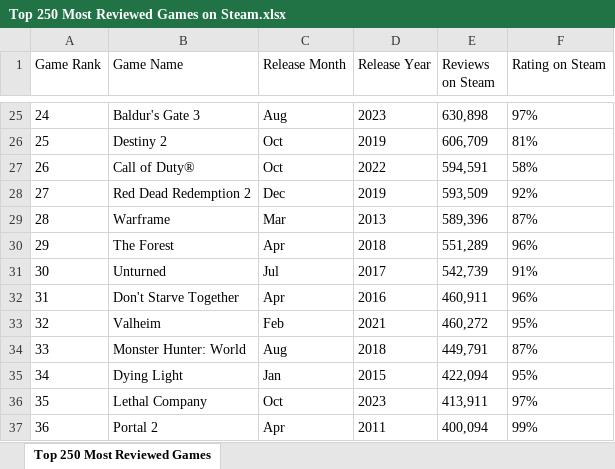
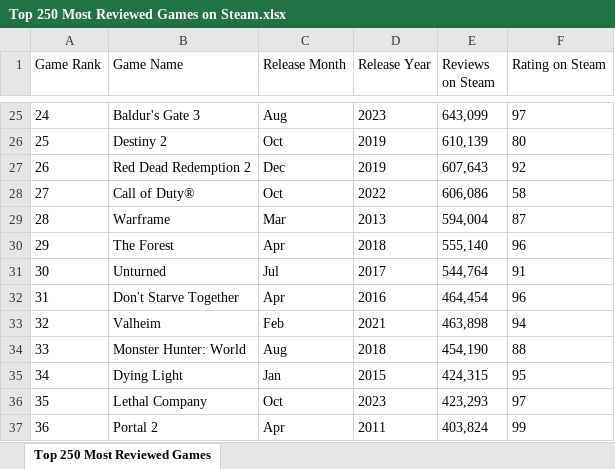
Before and after one commit to ritikseeker/Top-250-Reviewed-Games-on-Steam, an Excel workbook: Top 250 Most Reviewed Games on Steam.xlsx, sheet Top 250 Most Reviewed Games, drawn as a sheet; only a part is shown, gaps mark what is left out; values as stored, in another font and other column widths than the file's, no borders; the diff covers the shown part only; the diff names each change by its address in the sheet, - before the commit and + after, or states it on an @@ line.

```diff
--- a/Top 250 Most Reviewed Games on Steam.xlsx (sheet Top 250 Most Reviewed Games)
+++ b/Top 250 Most Reviewed Games on Steam.xlsx (sheet Top 250 Most Reviewed Games)
-E25 (Reviews on Steam): 630,898
+E25 (Reviews on Steam): 643,099
-F25 (Rating on Steam): 97%
+F25 (Rating on Steam): 97
-E26 (Reviews on Steam): 606,709
+E26 (Reviews on Steam): 610,139
-F26 (Rating on Steam): 81%
+F26 (Rating on Steam): 80
-B27 (Game Name): Call of Duty®
+B27 (Game Name): Red Dead Redemption 2
-C27 (Release Month): Oct
+C27 (Release Month): Dec
-D27 (Release Year): 2022
+D27 (Release Year): 2019
-E27 (Reviews on Steam): 594,591
+E27 (Reviews on Steam): 607,643
-F27 (Rating on Steam): 58%
+F27 (Rating on Steam): 92
-B28 (Game Name): Red Dead Redemption 2
+B28 (Game Name): Call of Duty®
-C28 (Release Month): Dec
+C28 (Release Month): Oct
-D28 (Release Year): 2019
+D28 (Release Year): 2022
-E28 (Reviews on Steam): 593,509
+E28 (Reviews on Steam): 606,086
-F28 (Rating on Steam): 92%
+F28 (Rating on Steam): 58
-E29 (Reviews on Steam): 589,396
+E29 (Reviews on Steam): 594,004
-F29 (Rating on Steam): 87%
+F29 (Rating on Steam): 87
-E30 (Reviews on Steam): 551,289
+E30 (Reviews on Steam): 555,140
-F30 (Rating on Steam): 96%
+F30 (Rating on Steam): 96
-E31 (Reviews on Steam): 542,739
+E31 (Reviews on Steam): 544,764
-F31 (Rating on Steam): 91%
+F31 (Rating on Steam): 91
-E32 (Reviews on Steam): 460,911
+E32 (Reviews on Steam): 464,454
-F32 (Rating on Steam): 96%
+F32 (Rating on Steam): 96
-E33 (Reviews on Steam): 460,272
+E33 (Reviews on Steam): 463,898
-F33 (Rating on Steam): 95%
+F33 (Rating on Steam): 94
-E34 (Reviews on Steam): 449,791
+E34 (Reviews on Steam): 454,190
-F34 (Rating on Steam): 87%
+F34 (Rating on Steam): 88
-E35 (Reviews on Steam): 422,094
+E35 (Reviews on Steam): 424,315
-F35 (Rating on Steam): 95%
+F35 (Rating on Steam): 95
-E36 (Reviews on Steam): 413,911
+E36 (Reviews on Steam): 423,293
-F36 (Rating on Steam): 97%
+F36 (Rating on Steam): 97
-E37 (Reviews on Steam): 400,094
+E37 (Reviews on Steam): 403,824
-F37 (Rating on Steam): 99%
+F37 (Rating on Steam): 99
```
Also changed, not shown: 978 edited cells elsewhere in this sheet, 2 other files.
